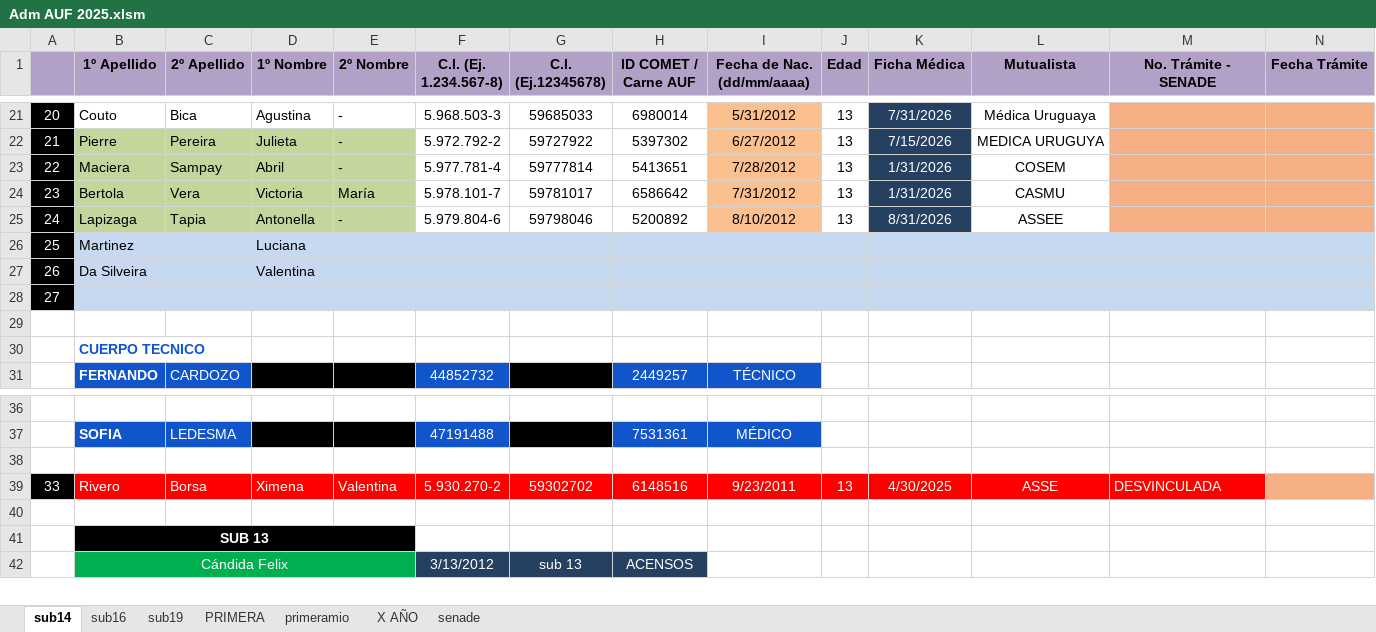
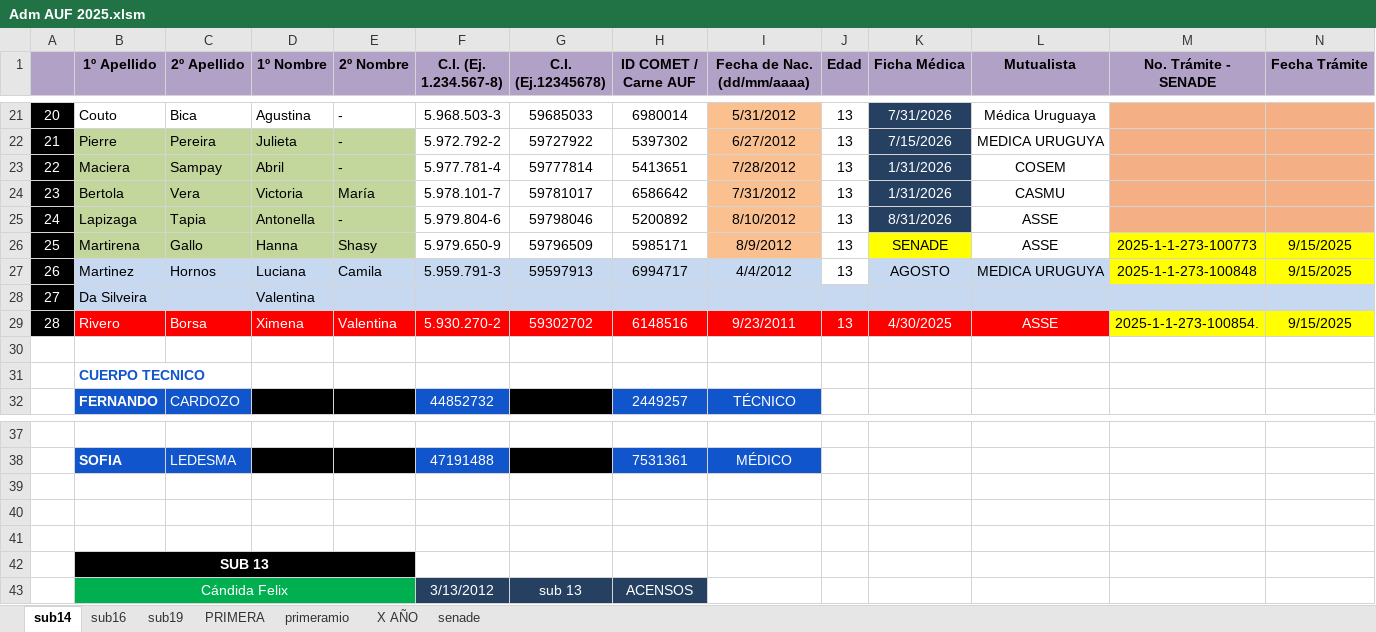
Before and after one commit to moriaaresburgos/liverpoolfemenino, an Excel workbook: docs/imagenes/Adm AUF 2025.xlsm, sheet sub14, drawn as a sheet; only a part is shown, gaps mark what is left out; values as stored, in another font and other column widths than the file's, no borders; addresses are those after the commit; rows hold the shown columns only; the diff covers the shown part only; the diff names each change by its address in the sheet, - before the commit and + after, or states it on an @@ line.

Commit message:
Add files via upload

```diff
--- a/docs/imagenes/Adm AUF 2025.xlsm (sheet sub14)
+++ b/docs/imagenes/Adm AUF 2025.xlsm (sheet sub14)
-L25 (Mutualista): ASSEE
+L25 (Mutualista): ASSE
+row 26: 25 | Martirena | Gallo | Hanna | Shasy | 5.979.650-9 | 59796509 | 5985171 | 8/9/2012 | 13 | SENADE | ASSE | 2025-1-1-273-100773 | 9/15/2025
@@ column A renumbered between rows 27 and 29 @@
-C27 (2º Apellido): (empty)
+C27 (2º Apellido): Hornos
-E27 (2º Nombre): (empty)
+E27 (2º Nombre): Camila
-F27 (C.I. (Ej. 1.234.567-8)): (empty)
+F27 (C.I. (Ej. 1.234.567-8)): 5.959.791-3
-G27 (C.I. (Ej.12345678)): (empty)
+G27 (C.I. (Ej.12345678)): 59597913
-H27 (ID COMET / Carne AUF): (empty)
+H27 (ID COMET / Carne AUF): 6994717
-I27 (Fecha de Nac. (dd/mm/aaaa)): (empty)
+I27 (Fecha de Nac. (dd/mm/aaaa)): 4/4/2012
-J27 (Edad): (empty)
+J27 (Edad): 13
-J27 fill: #C6D9F1
+J27 fill: none
-K27 (Ficha Médica): (empty)
+K27 (Ficha Médica): AGOSTO
-L27 (Mutualista): (empty)
+L27 (Mutualista): MEDICA URUGUYA
-M27 (No. Trámite - SENADE): (empty)
+M27 (No. Trámite - SENADE): 2025-1-1-273-100848
-M27:N27 fill: #C6D9F1
+M27:N27 fill: #FFFF00
-N27 (Fecha Trámite): (empty)
+N27 (Fecha Trámite): 9/15/2025
-B29 (1º Apellido): (empty)
+B29 (1º Apellido): Rivero
-B29:L29 fill: #C6D9F1
+B29:L29 fill: #FF0000
-C29 (2º Apellido): (empty)
+C29 (2º Apellido): Borsa
-D29 (1º Nombre): (empty)
+D29 (1º Nombre): Ximena
-E29 (2º Nombre): (empty)
+E29 (2º Nombre): Valentina
-F29 (C.I. (Ej. 1.234.567-8)): (empty)
+F29 (C.I. (Ej. 1.234.567-8)): 5.930.270-2
-G29 (C.I. (Ej.12345678)): (empty)
+G29 (C.I. (Ej.12345678)): 59302702
-H29 (ID COMET / Carne AUF): (empty)
+H29 (ID COMET / Carne AUF): 6148516
-I29 (Fecha de Nac. (dd/mm/aaaa)): (empty)
+I29 (Fecha de Nac. (dd/mm/aaaa)): 9/23/2011
-J29 (Edad): (empty)
+J29 (Edad): 13
-K29 (Ficha Médica): (empty)
+K29 (Ficha Médica): 4/30/2025
-L29 (Mutualista): (empty)
+L29 (Mutualista): ASSE
-M29 (No. Trámite - SENADE): (empty)
+M29 (No. Trámite - SENADE): 2025-1-1-273-100854.
-M29:N29 fill: #C6D9F1
+M29:N29 fill: #FFFF00
-N29 (Fecha Trámite): (empty)
+N29 (Fecha Trámite): 9/15/2025
-row 40: 33 | Rivero | Borsa | Ximena | Valentina | 5.930.270-2 | 59302702 | 6148516 | 9/23/2011 | 13 | 4/30/2025 | ASSE | DESVINCULADA
+row 40: (empty)
-A40 fill: #000000
+A40 fill: none
-B40:M40 fill: #FF0000
+B40:M40 fill: none
-N40 fill: #F4B084
+N40 fill: none
```
Also changed, not shown: 1 edited cell and cell formats elsewhere in this sheet, sheet senade, sheet sub19, sheet PRIMERA, sheet sub16, sheet X AÑO.
